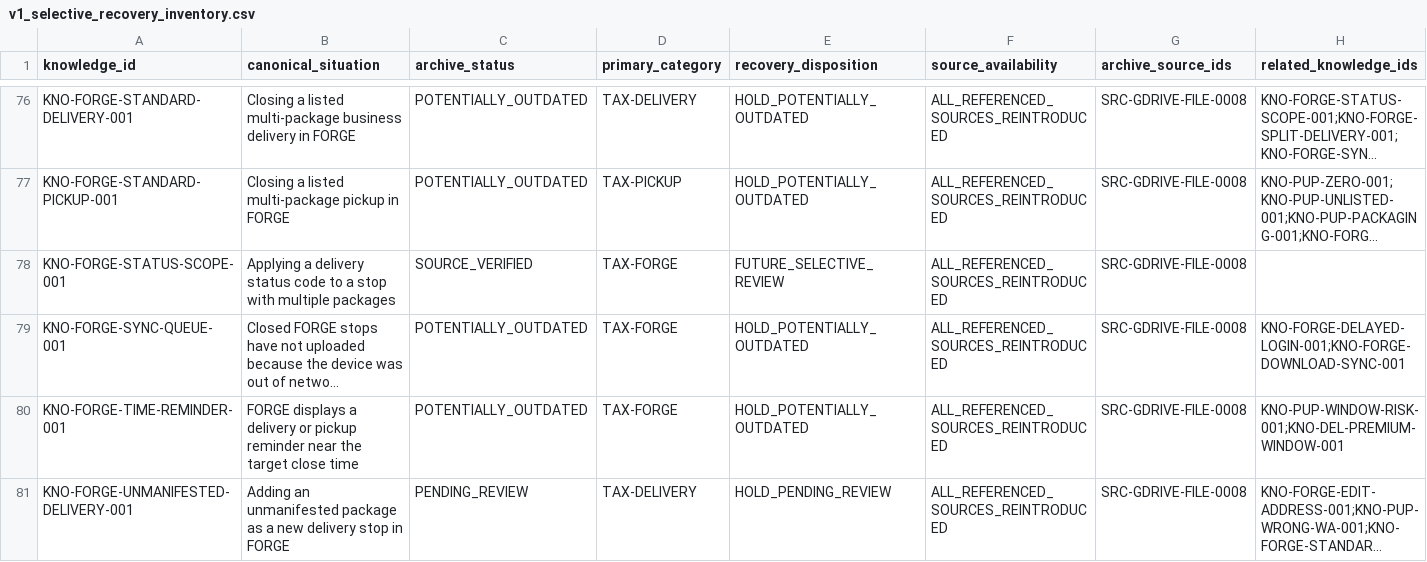
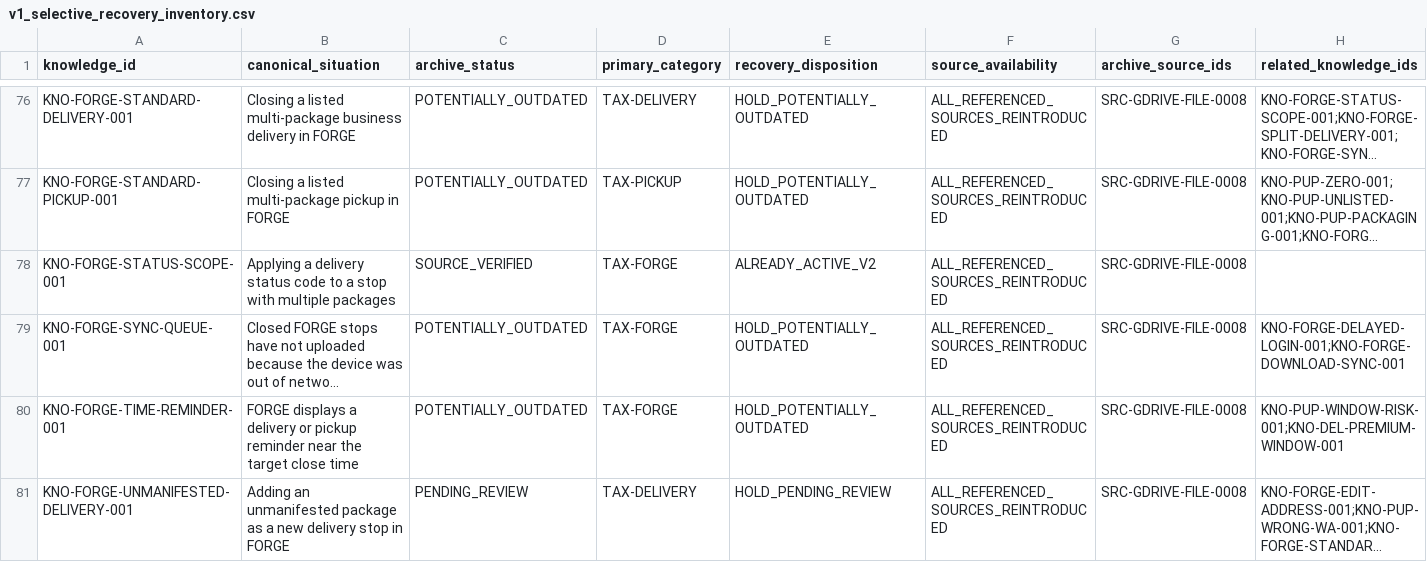
Before and after one commit to metzgerphil/readyroute, a CSV file: research/fedex-ground-driver-knowledge/inventory/v1_selective_recovery_inventory.csv, drawn as a sheet; only a part is shown, gaps mark what is left out; long unchanged cells end in …; the diff covers the shown part only; the diff names each change by its address in the sheet, - before the commit and + after, or states it on an @@ line.

```diff
--- a/research/fedex-ground-driver-knowledge/inventory/v1_selective_recovery_inventory.csv
+++ b/research/fedex-ground-driver-knowledge/inventory/v1_selective_recovery_inventory.csv
-E78 (recovery_disposition): FUTURE_SELECTIVE_REVIEW
+E78 (recovery_disposition): ALREADY_ACTIVE_V2
```
Also changed, not shown: 1 added row and 41 edited cells elsewhere in this file, 30 other files.
